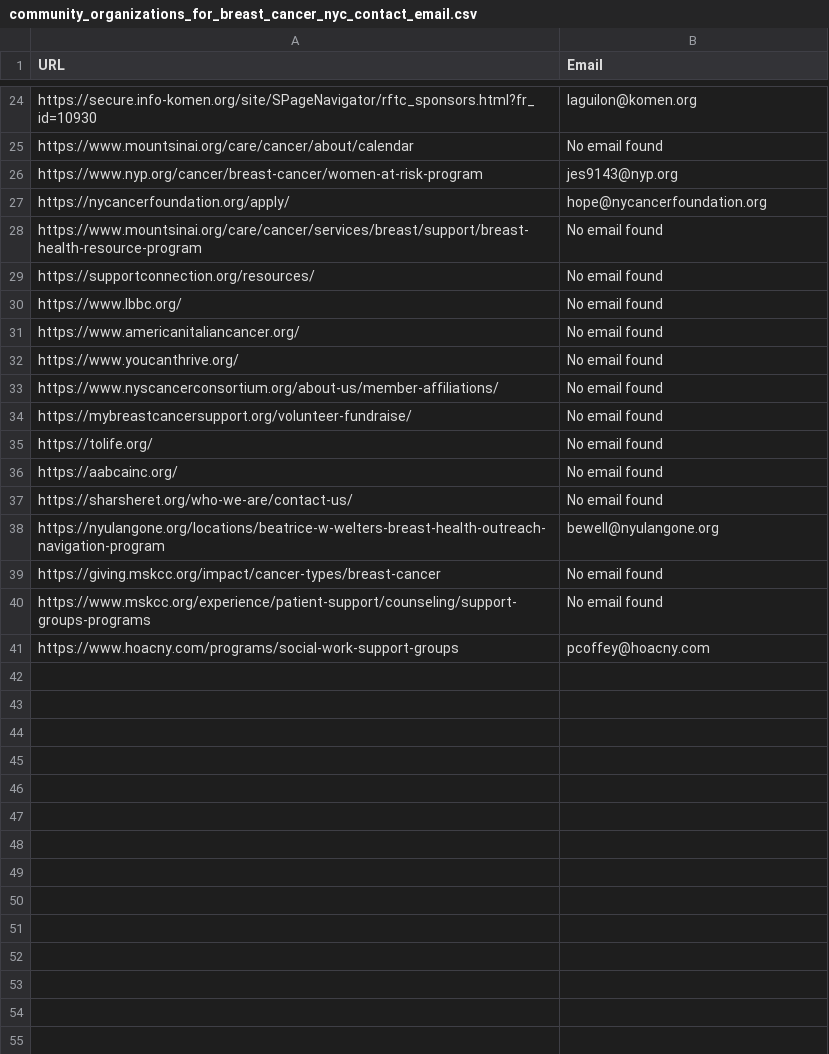
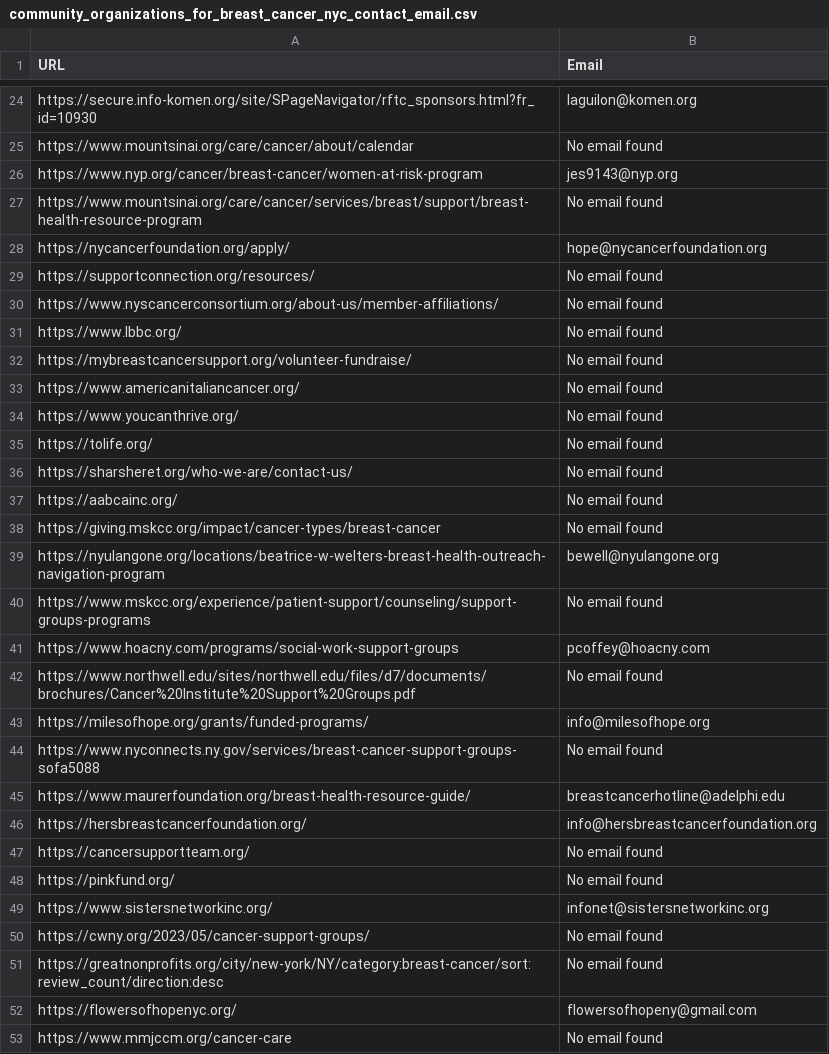
Before and after one commit to GalMoore/business-search_repo, a CSV file: breast_cancer_stakeholders/community_organizations_for_breast_cancer_nyc_contact_email.csv, drawn as a sheet; only a part is shown, gaps mark what is left out; the diff covers the shown part only.

```diff
--- a/breast_cancer_stakeholders/community_organizations_for_breast_cancer_nyc_contact_email.csv
+++ b/breast_cancer_stakeholders/community_organizations_for_breast_cancer_nyc_contact_email.csv
@@ -26,16 +26,28 @@ https://www.mountsinai.org/care/cancer/about/calendar,No email found
 https://www.nyp.org/cancer/breast-cancer/women-at-risk-program,jes9143@nyp.org
+https://www.mountsinai.org/care/cancer/services/breast/support/breast-health-resource-program,No email found
 https://nycancerfoundation.org/apply/,hope@nycancerfoundation.org
-https://www.mountsinai.org/care/cancer/services/breast/support/breast-health-resource-program,No email found
 https://supportconnection.org/resources/,No email found
+https://www.nyscancerconsortium.org/about-us/member-affiliations/,No email found
 https://www.lbbc.org/,No email found
+https://mybreastcancersupport.org/volunteer-fundraise/,No email found
 https://www.americanitaliancancer.org/,No email found
 https://www.youcanthrive.org/,No email found
-https://www.nyscancerconsortium.org/about-us/member-affiliations/,No email found
-https://mybreastcancersupport.org/volunteer-fundraise/,No email found
 https://tolife.org/,No email found
+https://sharsheret.org/who-we-are/contact-us/,No email found
 https://aabcainc.org/,No email found
-https://sharsheret.org/who-we-are/contact-us/,No email found
+https://giving.mskcc.org/impact/cancer-types/breast-cancer,No email found
 https://nyulangone.org/locations/beatrice-w-welters-breast-health-outreach-navigation-program,bewell@nyulangone.org
-https://giving.mskcc.org/impact/cancer-types/breast-cancer,No email found
 https://www.mskcc.org/experience/patient-support/counseling/support-groups-programs,No email found
 https://www.hoacny.com/programs/social-work-support-groups,pcoffey@hoacny.com
+https://www.northwell.edu/sites/northwell.edu/files/d7/documents/brochures/Cancer%20Institute%20Support%20Groups.pdf,No email found
+https://milesofhope.org/grants/funded-programs/,info@milesofhope.org
+https://www.nyconnects.ny.gov/services/breast-cancer-support-groups-sofa5088,No email found
+https://www.maurerfoundation.org/breast-health-resource-guide/,breastcancerhotline@adelphi.edu
+https://hersbreastcancerfoundation.org/,info@hersbreastcancerfoundation.org
+https://cancersupportteam.org/,No email found
+https://pinkfund.org/,No email found
+https://www.sistersnetworkinc.org/,infonet@sistersnetworkinc.org
+https://cwny.org/2023/05/cancer-support-groups/,No email found
+https://greatnonprofits.org/city/new-york/NY/category:breast-cancer/sort:review_count/direction:desc,No email found
+https://flowersofhopenyc.org/,flowersofhopeny@gmail.com
+https://www.mmjccm.org/cancer-care,No email found
```
Also changed, not shown: 27 added rows elsewhere in this file, breast_cancer_stakeholders/compression_garments_for_breast_cancer_nyc_contact_email.csv, breast_cancer_stakeholders/massage_therapy_for_cancer_patients_nyc_contact_email.csv, 19 other files.
